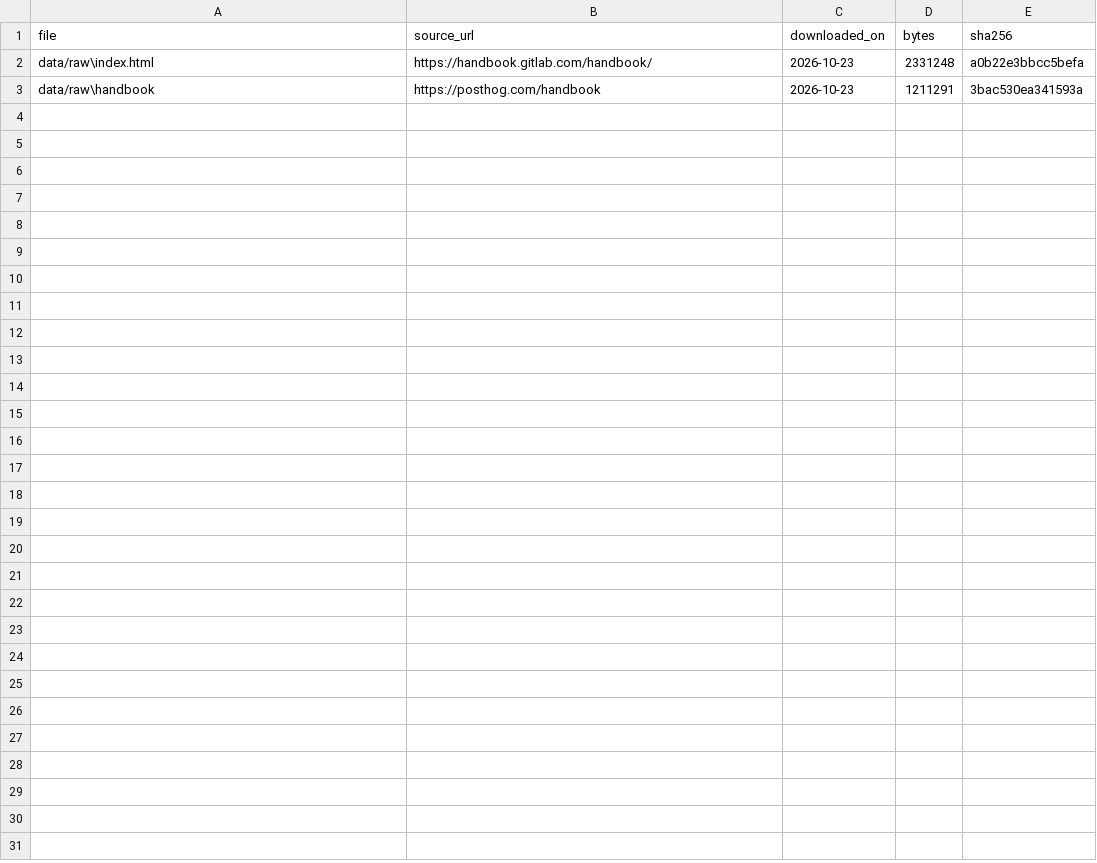
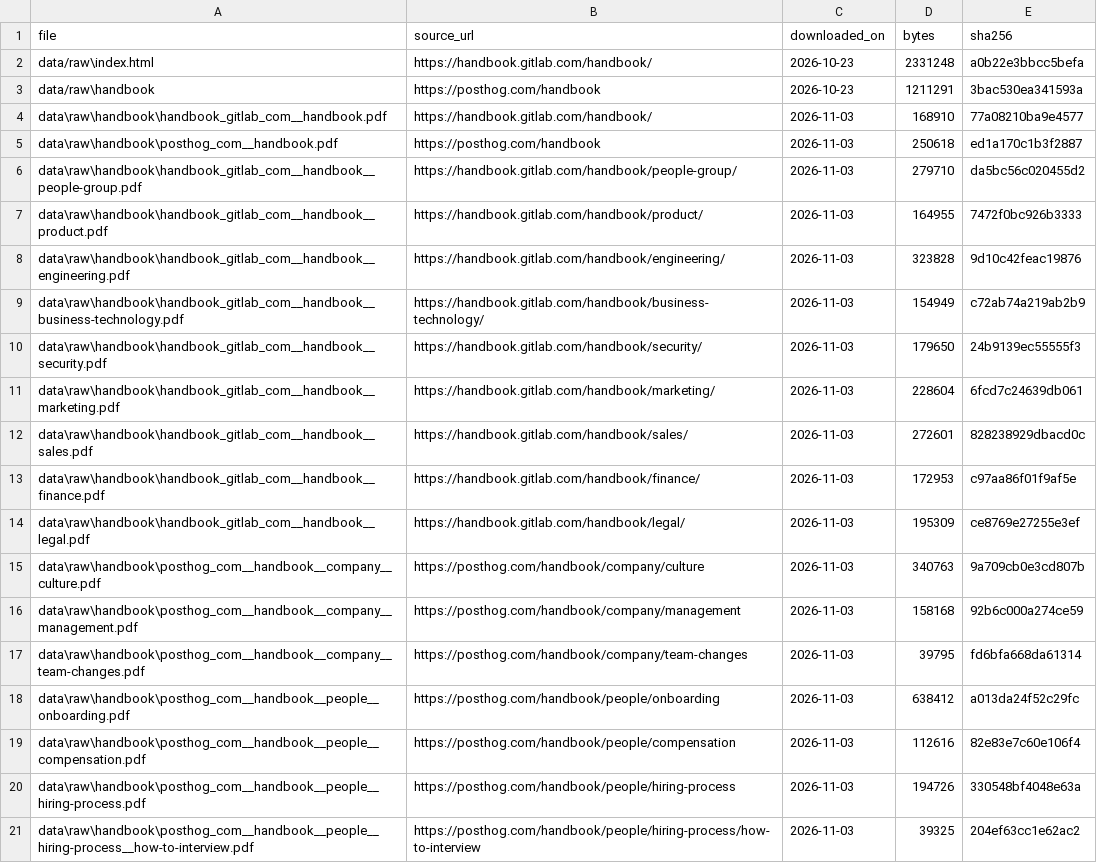
Before and after one commit to lavanyah15/onboard_atlas, a CSV file: data/manifest.csv, drawn as a sheet.

Commit message:
Complete Week 2 tasks and handbook dataset setup

```diff
--- a/data/manifest.csv
+++ b/data/manifest.csv
@@ -3 +3,19 @@ data/raw\index.html,https://handbook.gitlab.com/handbook/,2026-10-23,2331248,a0b
 data/raw\handbook,https://posthog.com/handbook,2026-10-23,1211291,3bac530ea341593a
+data\raw\handbook\handbook_gitlab_com__handbook.pdf,https://handbook.gitlab.com/handbook/,2026-11-03,168910,77a08210ba9e4577
+data\raw\handbook\posthog_com__handbook.pdf,https://posthog.com/handbook,2026-11-03,250618,ed1a170c1b3f2887
+data\raw\handbook\handbook_gitlab_com__handbook__people-group.pdf,https://handbook.gitlab.com/handbook/people-group/,2026-11-03,279710,da5bc56c020455d2
+data\raw\handbook\handbook_gitlab_com__handbook__product.pdf,https://handbook.gitlab.com/handbook/product/,2026-11-03,164955,7472f0bc926b3333
+data\raw\handbook\handbook_gitlab_com__handbook__engineering.pdf,https://handbook.gitlab.com/handbook/engineering/,2026-11-03,323828,9d10c42feac19876
+data\raw\handbook\handbook_gitlab_com__handbook__business-technology.pdf,https://handbook.gitlab.com/handbook/business-technology/,2026-11-03,154949,c72ab74a219ab2b9
+data\raw\handbook\handbook_gitlab_com__handbook__security.pdf,https://handbook.gitlab.com/handbook/security/,2026-11-03,179650,24b9139ec55555f3
+data\raw\handbook\handbook_gitlab_com__handbook__marketing.pdf,https://handbook.gitlab.com/handbook/marketing/,2026-11-03,228604,6fcd7c24639db061
+data\raw\handbook\handbook_gitlab_com__handbook__sales.pdf,https://handbook.gitlab.com/handbook/sales/,2026-11-03,272601,828238929dbacd0c
+data\raw\handbook\handbook_gitlab_com__handbook__finance.pdf,https://handbook.gitlab.com/handbook/finance/,2026-11-03,172953,c97aa86f01f9af5e
+data\raw\handbook\handbook_gitlab_com__handbook__legal.pdf,https://handbook.gitlab.com/handbook/legal/,2026-11-03,195309,ce8769e27255e3ef
+data\raw\handbook\posthog_com__handbook__company__culture.pdf,https://posthog.com/handbook/company/culture,2026-11-03,340763,9a709cb0e3cd807b
+data\raw\handbook\posthog_com__handbook__company__management.pdf,https://posthog.com/handbook/company/management,2026-11-03,158168,92b6c000a274ce59
+data\raw\handbook\posthog_com__handbook__company__team-changes.pdf,https://posthog.com/handbook/company/team-changes,2026-11-03,39795,fd6bfa668da61314
+data\raw\handbook\posthog_com__handbook__people__onboarding.pdf,https://posthog.com/handbook/people/onboarding,2026-11-03,638412,a013da24f52c29fc
+data\raw\handbook\posthog_com__handbook__people__compensation.pdf,https://posthog.com/handbook/people/compensation,2026-11-03,112616,82e83e7c60e106f4
+data\raw\handbook\posthog_com__handbook__people__hiring-process.pdf,https://posthog.com/handbook/people/hiring-process,2026-11-03,194726,330548bf4048e63a
+data\raw\handbook\posthog_com__handbook__people__hiring-process__how-to-interview.pdf,https://posthog.com/handbook/people/hiring-process/how-to-interview,2026-11-03,39325,204ef63cc1e62ac2
```
Also changed, not shown: 7 other files.
